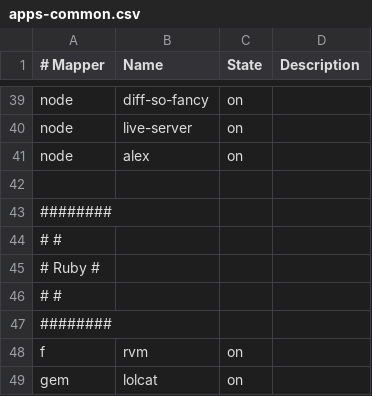
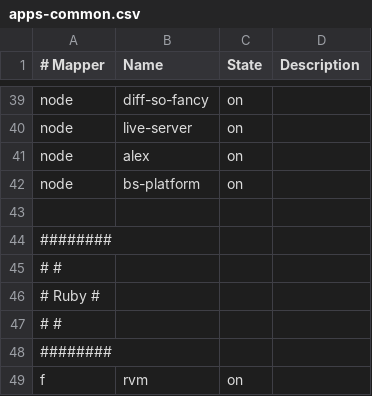
Before and after one commit to cabaalexander/dotfiles, a CSV file: config/apps-common.csv, drawn as a sheet; only a part is shown, gaps mark what is left out; the shorter side is filled out with more unchanged rows; the diff names each change by its address in the sheet, - before the commit and + after, or states it on an @@ line.

Commit message:
feat: 🎸 Add `bs-platform` reason node compiler

```diff
--- a/config/apps-common.csv
+++ b/config/apps-common.csv
+row 42: node | bs-platform | on
```
Also changed, not shown: 1 other file.
